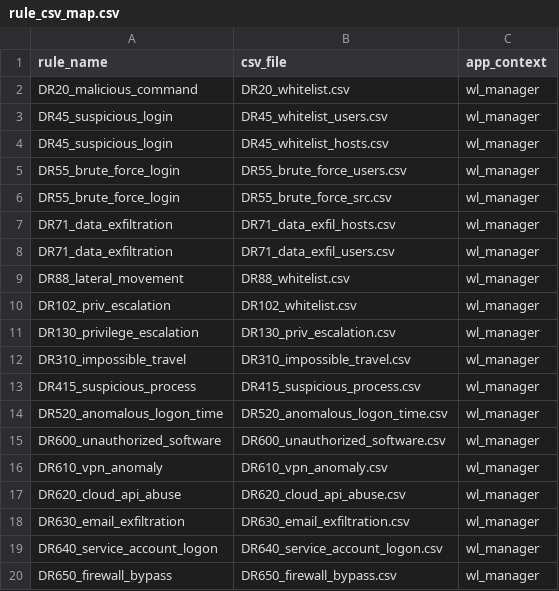
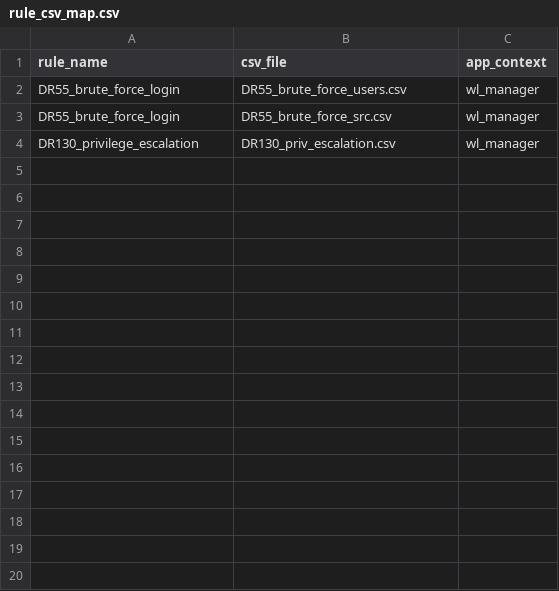
Before and after one commit to RelativisticJet/wl_manager, a CSV file: lookups/rule_csv_map.csv, drawn as a sheet; the diff names each change by its address in the sheet, - before the commit and + after, or states it on an @@ line.

Commit message:
chore(lookups): trim demo CSVs from 19 to 3 + refactor refs
The lookups/ DR*.csv files served a dual purpose: demo state for
maintainer screenshots AND test fixtures. The .spl already excludes
all of them via scripts/package.sh:146, so customer-visible behavior
is unchanged. The trim cleans up GitHub-public repo noise.

Kept:
- DR55_brute_force_login -> DR55_brute_force_users.csv (7-col schema)
- DR55_brute_force_login -> DR55_brute_force_src.csv (3-col schema)
- DR130_privilege_escalation -> DR130_priv_escalation.csv (10-col schema)

Dropped (16): DR20, DR45 x2, DR71 x2, DR88, DR102, DR310, DR415, DR520,
DR600, DR610, DR620, DR630, DR640, DR650.

Refactor scope:
- lookups/rule_csv_map.csv trimmed to 3 mapping rows.
- scripts/seed-demo-state.py rewritten to target kept CSVs only
  (queue shape preserved: 1 approved + 1 rejected + 1 pending).
- 4 integration tests + 8 e2e .cjs + 5 e2e .py functional refs
  migrated to kept CSVs.
- 2 v2 backward-compat fixtures + 4 bin/ docstrings + 4 public docs
  updated for consistency.
- docs/PRE_PUBLIC_AUDIT.md F-L6/F-L7 narrative references tagged
  "(removed)" with bare filenames (drift regex anchors on lookups/
  prefix; bare names are historical narrative).

Verification:
- scripts/pre-commit-doc-drift.sh: PASS (32 docs vs build 660).
- 47 functional csv_file= refs all resolve to kept CSVs.
- Remaining DR* refs in unit tests are validator-input strings
  (no filesystem dependency).

```diff
--- a/lookups/rule_csv_map.csv
+++ b/lookups/rule_csv_map.csv
-row 2: DR20_malicious_command | DR20_whitelist.csv | wl_manager
-row 3: DR45_suspicious_login | DR45_whitelist_users.csv | wl_manager
-row 4: DR45_suspicious_login | DR45_whitelist_hosts.csv | wl_manager
-row 7: DR71_data_exfiltration | DR71_data_exfil_hosts.csv | wl_manager
-row 8: DR71_data_exfiltration | DR71_data_exfil_users.csv | wl_manager
-row 9: DR88_lateral_movement | DR88_whitelist.csv | wl_manager
-row 10: DR102_priv_escalation | DR102_whitelist.csv | wl_manager
-row 12: DR310_impossible_travel | DR310_impossible_travel.csv | wl_manager
-row 13: DR415_suspicious_process | DR415_suspicious_process.csv | wl_manager
-row 14: DR520_anomalous_logon_time | DR520_anomalous_logon_time.csv | wl_manager
-row 15: DR600_unauthorized_software | DR600_unauthorized_software.csv | wl_manager
-row 16: DR610_vpn_anomaly | DR610_vpn_anomaly.csv | wl_manager
-row 17: DR620_cloud_api_abuse | DR620_cloud_api_abuse.csv | wl_manager
-row 18: DR630_email_exfiltration | DR630_email_exfiltration.csv | wl_manager
-row 19: DR640_service_account_logon | DR640_service_account_logon.csv | wl_manager
-row 20: DR650_firewall_bypass | DR650_firewall_bypass.csv | wl_manager
```
Also changed, not shown: 47 other files.
